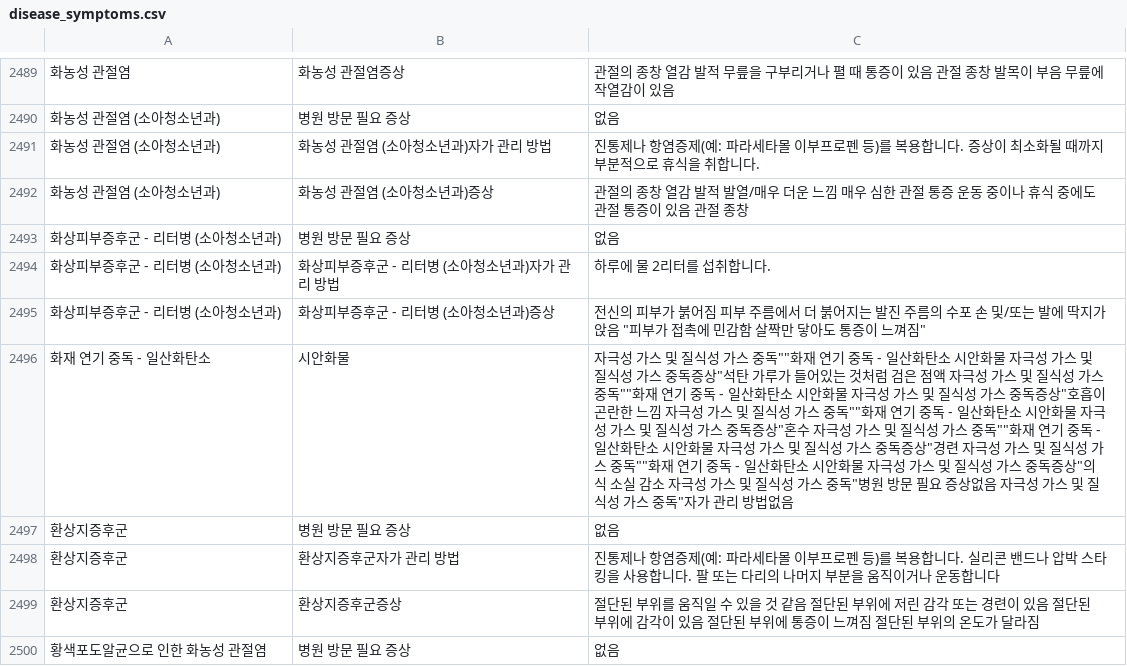
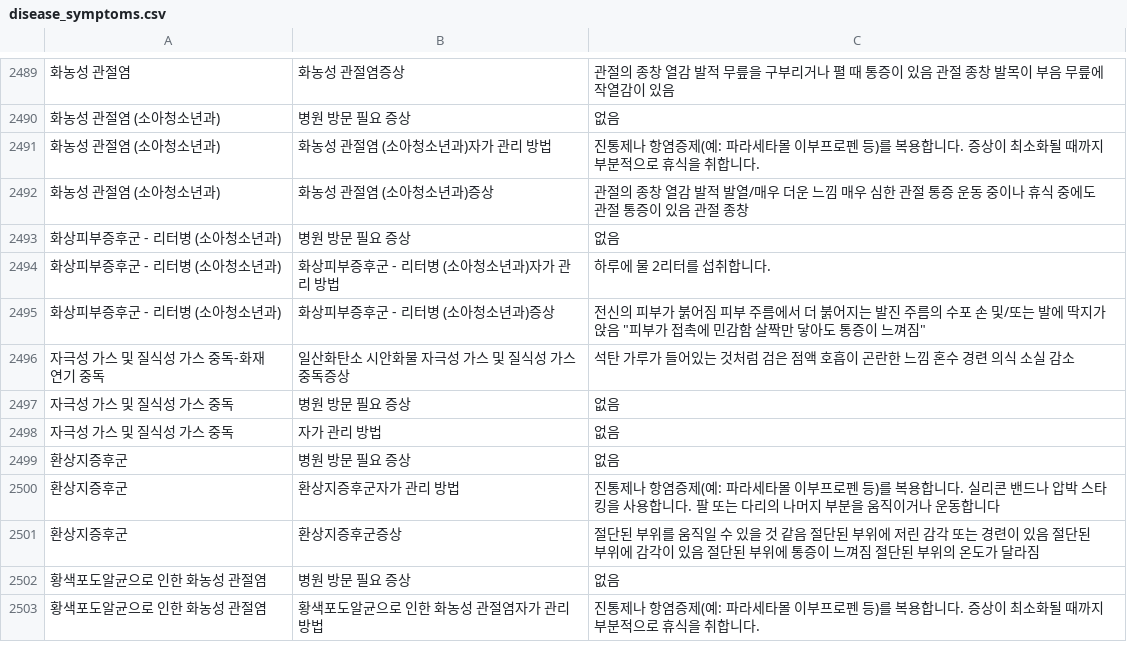
Before and after one commit to SeungIlB/capstone-design-2, a CSV file: src/main/resources/static/csv/disease_symptoms.csv, drawn as a sheet; only a part is shown, gaps mark what is left out; the shorter side is filled out with more unchanged rows; removed rows and columns are numbered as before the commit, all else as after; the diff names each change by its address in the sheet, - before the commit and + after, or states it on an @@ line.

```diff
--- a/src/main/resources/static/csv/disease_symptoms.csv
+++ b/src/main/resources/static/csv/disease_symptoms.csv
-row 2496: 화재 연기 중독 - 일산화탄소 | 시안화물 | 자극성 가스 및 질식성 가스 중독""화재 연기 중독 - 일산화탄소 시안화물 자극성 가스 및 질식성 가스 중독증상"석탄 가루가 들어있는 것처럼 검은 점액 자극성 가스 및 질식성 가스 중독""화재 연기 중독 - 일산화탄소 시안화물 자극성 가스 및 질식성 가스 중독증상"호흡이 곤란한 느낌 자극성 가스 및 질식성 가스 중독""화재 연기 중독 - 일산화탄소 시안화물 자극성 가스 및 질식성 가스 중독증상"혼수 자극성 가스 및 질식성 가스 중독""화재 연기 중독 - 일산화탄소 시안화물 자극성 가스 및 질식성 가스 중독증상"경련 자극성 가스 및 질식성 가스 중독""화재 연기 중독 - 일산화탄소 시안화물 자극성 가스 및 질식성 가스 중독증상"의식 소실 감소 자극성 가스 및 질식성 가스 중독"병원 방문 필요 증상없음 자극성 가스 및 질식성 가스 중독"자가 관리 방법없음
+row 2496: 자극성 가스 및 질식성 가스 중독-화재 연기 중독 | 일산화탄소 시안화물 자극성 가스 및 질식성 가스 중독증상 | 석탄 가루가 들어있는 것처럼 검은 점액 호흡이 곤란한 느낌 혼수 경련 의식 소실 감소
+row 2497: 자극성 가스 및 질식성 가스 중독 | 병원 방문 필요 증상 | 없음
+row 2498: 자극성 가스 및 질식성 가스 중독 | 자가 관리 방법 | 없음
```
Also changed, not shown: 8 other files.
